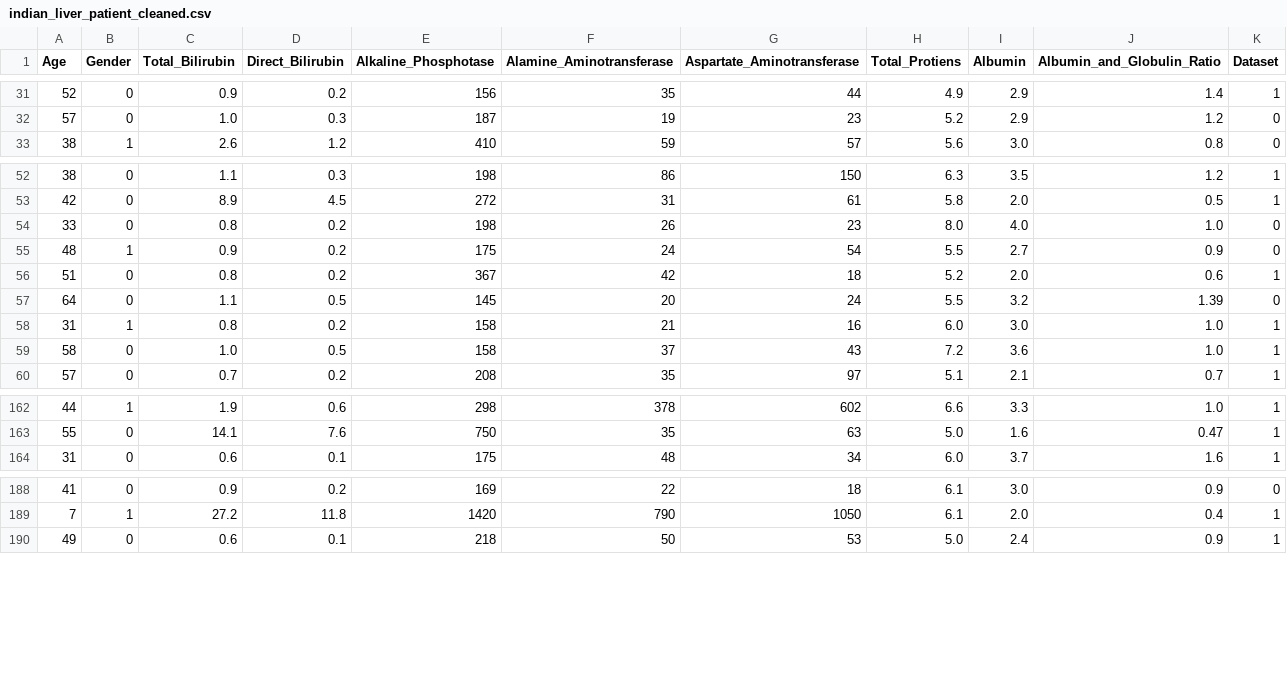
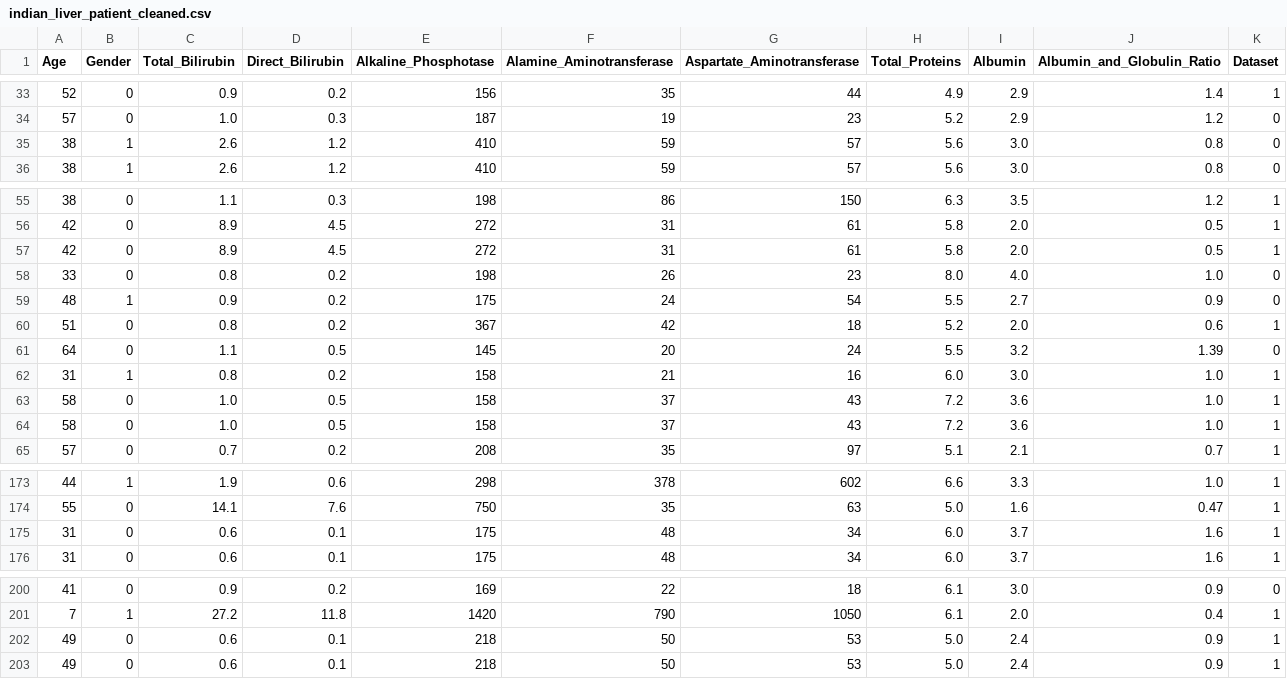
Before and after one commit to gitenx/finalproject_JCDS6, a CSV file: data/indian_liver_patient_cleaned.csv, drawn as a sheet; only a part is shown, gaps mark what is left out; the diff covers the shown part only.

```diff
--- a/data/indian_liver_patient_cleaned.csv
+++ b/data/indian_liver_patient_cleaned.csv
@@ -1 +1 @@
-Age,Gender,Total_Bilirubin,Direct_Bilirubin,Alkaline_Phosphotase,Alamine_Aminotransferase,Aspartate_Aminotransferase,Total_Protiens,Albumin,Albumin_and_Globulin_Ratio,Dataset
+Age,Gender,Total_Bilirubin,Direct_Bilirubin,Alkaline_Phosphotase,Alamine_Aminotransferase,Aspartate_Aminotransferase,Total_Proteins,Albumin,Albumin_and_Globulin_Ratio,Dataset
@@ -32,2 +34,3 @@ Age,Gender,Total_Bilirubin,Direct_Bilirubin,Alkaline_Phosphotase,Alamine_Aminotr
 57,0,1.0,0.3,187,19,23,5.2,2.9,1.2,0
+38,1,2.6,1.2,410,59,57,5.6,3.0,0.8,0
 38,1,2.6,1.2,410,59,57,5.6,3.0,0.8,0
@@ -53,2 +56,3 @@ Age,Gender,Total_Bilirubin,Direct_Bilirubin,Alkaline_Phosphotase,Alamine_Aminotr
 42,0,8.9,4.5,272,31,61,5.8,2.0,0.5,1
+42,0,8.9,4.5,272,31,61,5.8,2.0,0.5,1
 33,0,0.8,0.2,198,26,23,8.0,4.0,1.0,0
@@ -58,2 +62,3 @@ Age,Gender,Total_Bilirubin,Direct_Bilirubin,Alkaline_Phosphotase,Alamine_Aminotr
 31,1,0.8,0.2,158,21,16,6.0,3.0,1.0,1
+58,0,1.0,0.5,158,37,43,7.2,3.6,1.0,1
 58,0,1.0,0.5,158,37,43,7.2,3.6,1.0,1
@@ -163,2 +174,3 @@ Age,Gender,Total_Bilirubin,Direct_Bilirubin,Alkaline_Phosphotase,Alamine_Aminotr
 55,0,14.1,7.6,750,35,63,5.0,1.6,0.47,1
+31,0,0.6,0.1,175,48,34,6.0,3.7,1.6,1
 31,0,0.6,0.1,175,48,34,6.0,3.7,1.6,1
@@ -189,2 +201,3 @@ Age,Gender,Total_Bilirubin,Direct_Bilirubin,Alkaline_Phosphotase,Alamine_Aminotr
 7,1,27.2,11.8,1420,790,1050,6.1,2.0,0.4,1
+49,0,0.6,0.1,218,50,53,5.0,2.4,0.9,1
 49,0,0.6,0.1,218,50,53,5.0,2.4,0.9,1
```
Also changed, not shown: 8 added rows and 2 edited cells elsewhere in this file, 5 other files.
